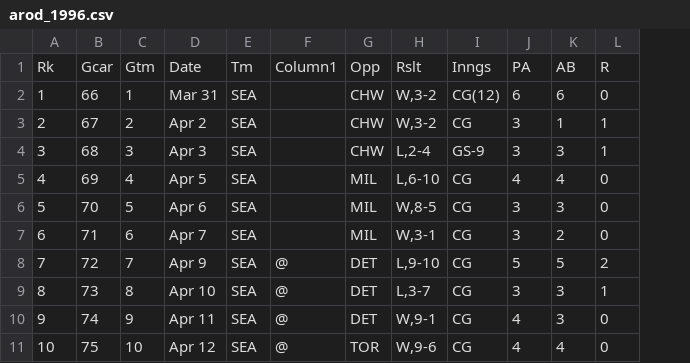
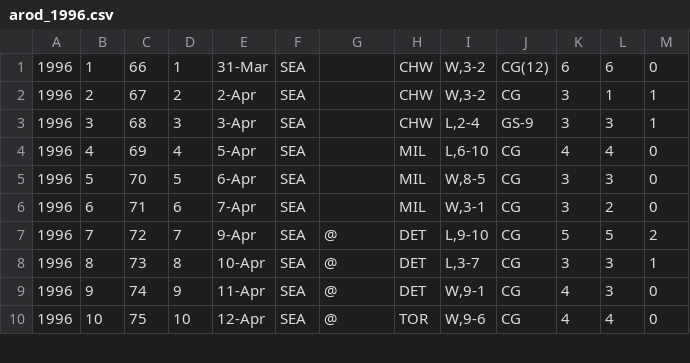
Before and after one commit to mattmaitland1/DerekJeterAnalysis, a CSV file: arod_1996.csv, drawn as a sheet; only a part is shown; removed rows and columns are numbered as before the commit, all else as after; rows hold the shown columns only; the diff names each change by its address in the sheet, - before the commit and + after, or states it on an @@ line.

Commit message:
Update arod_1996.csv

```diff
--- a/arod_1996.csv
+++ b/arod_1996.csv
+column A, rows 1-10: all 1996
-column D, rows 2-11: Mar 31 | Apr 2 | Apr 3 | Apr 5 | Apr 6 | Apr 7 | Apr 9 | Apr 10 | Apr 11 | Apr 12
+column E, rows 1-10: 31-Mar | 2-Apr | 3-Apr | 5-Apr | 6-Apr | 7-Apr | 9-Apr | 10-Apr | 11-Apr | 12-Apr
-row 1: Rk | Gcar | Gtm | Date | Tm | Column1 | Opp | Rslt | Inngs | PA | AB | R
```
